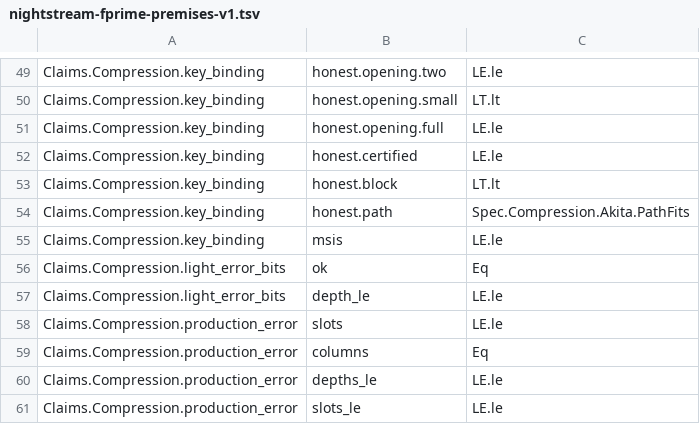
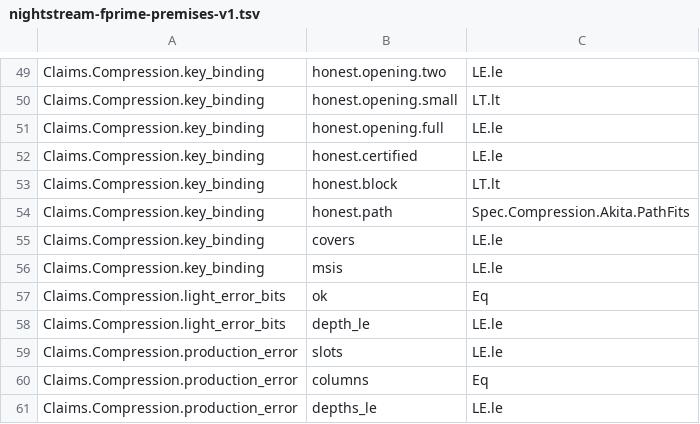
Before and after one commit to LFDT-Nightstream/Nightstream, a TSV file: formal/nightstream-fprime/artifacts/nightstream-fprime-premises-v1.tsv, drawn as a sheet; only a part is shown, gaps mark what is left out; the shorter side is filled out with more unchanged rows.

Commit message:
feat(formal): state the key binding at the Module-SIS bound of the schedule file
The claim takes the opening descriptor of the root fold. Its bounds are the
numbers of Akita (50), and the instance of A is at the bound that the
schedule file prices: 32505732 for key20.aks and 16642998148 for key30.aks.
Lean proves that the norm of the reduction is below this bound, and
tests/AkitaSchedules.lean compares the descriptor numbers with both files.

Signed-off-by: Nico Arqueros <nico@dcspark.io>

```diff
--- a/formal/nightstream-fprime/artifacts/nightstream-fprime-premises-v1.tsv
+++ b/formal/nightstream-fprime/artifacts/nightstream-fprime-premises-v1.tsv
@@ -54,2 +54,3 @@ Claims.Compression.key_binding	honest.block	LT.lt
 Claims.Compression.key_binding	honest.path	Spec.Compression.Akita.PathFits
+Claims.Compression.key_binding	covers	LE.le
 Claims.Compression.key_binding	msis	LE.le
```
Also changed, not shown: 9 other files.
